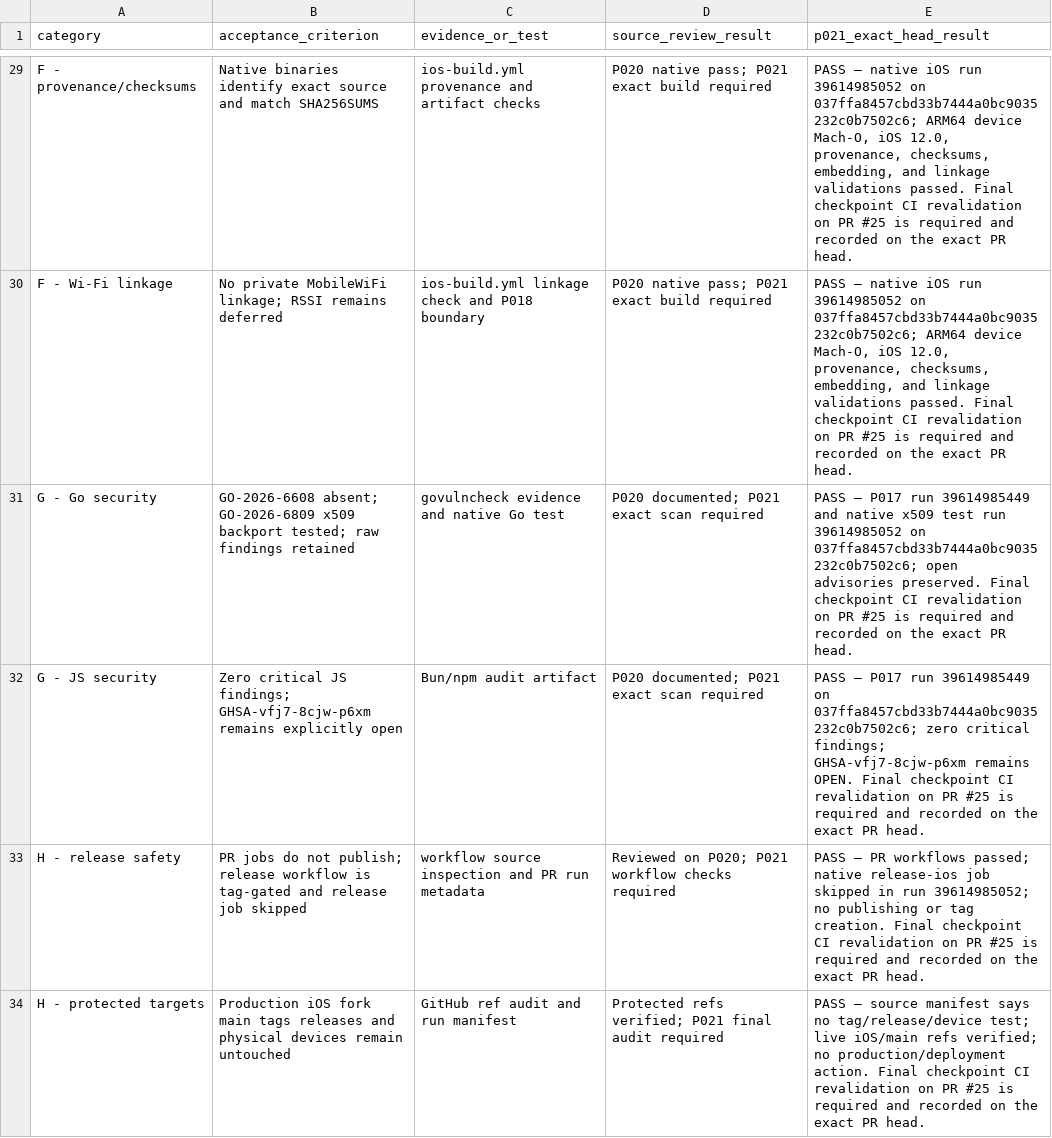
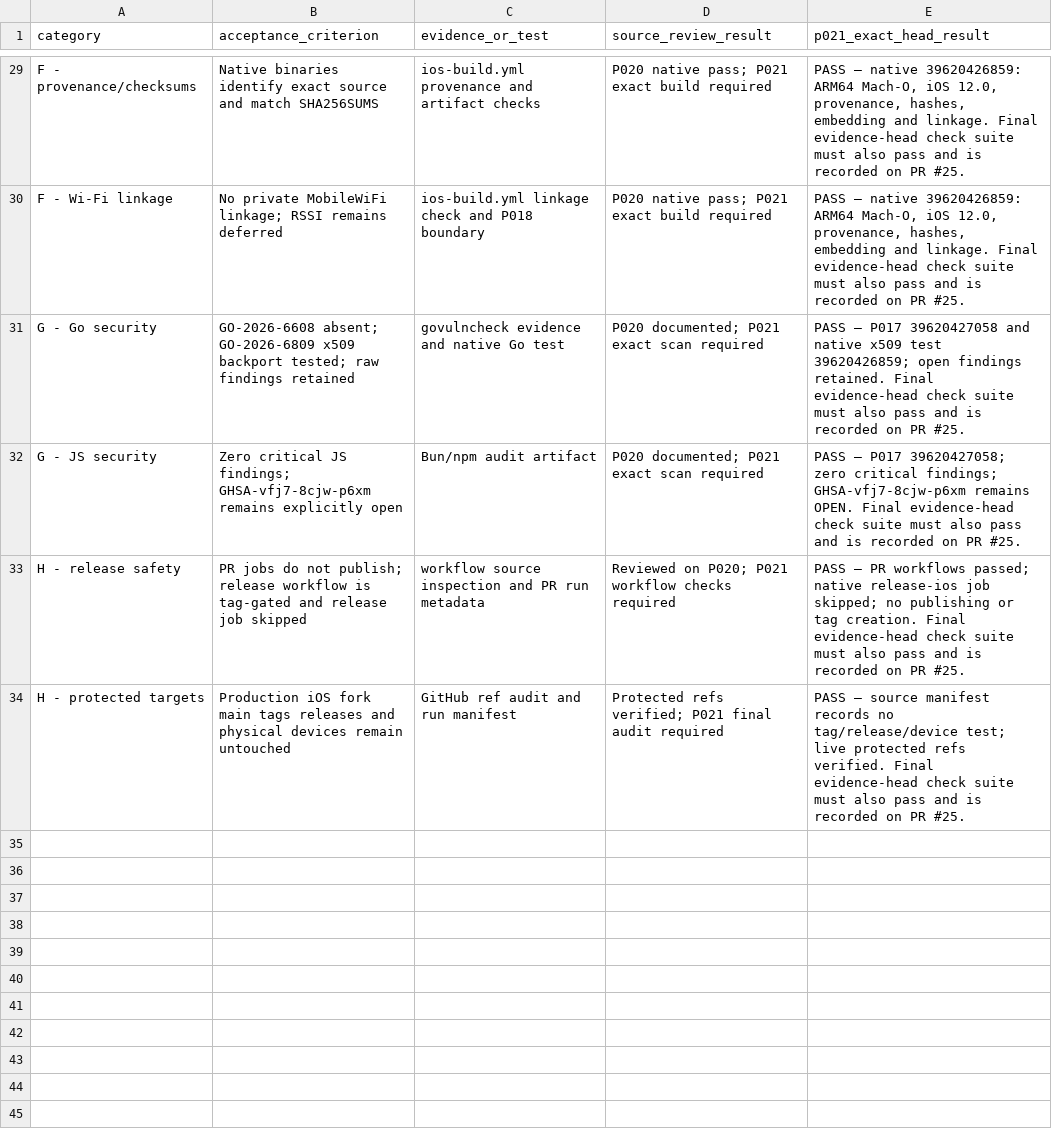
Before and after one commit to nghianguyen150612/Beszel-iOS, a CSV file: docs/ios-p021-acceptance-matrix.csv, drawn as a sheet; only a part is shown, gaps mark what is left out; the diff covers the shown part only; the diff names each change by its address in the sheet, - before the commit and + after, or states it on an @@ line.

```diff
--- a/docs/ios-p021-acceptance-matrix.csv
+++ b/docs/ios-p021-acceptance-matrix.csv
-E29:E30 (p021_exact_head_result): …— native iOS run 39614985052 on 037ffa8457cbd33b7444a0bc9035232c0b7502c6; ARM64 device Mach-O, iOS 12.0, provenance, checksums, embedding, and linkage validations passed. Final checkpoint CI revalidation on PR #25 is required and recorded on the exact PR head.
+E29:E30 (p021_exact_head_result): …— native 39620426859: ARM64 Mach-O, iOS 12.0, provenance, hashes, embedding and linkage. Final evidence-head check suite must also pass and is recorded on PR #25.
-E31 (p021_exact_head_result): …— P017 run 39614985449 and native x509 test run 39614985052 on 037ffa8457cbd33b7444a0bc9035232c0b7502c6; open advisories preserved. Final checkpoint CI revalidation on PR #25 is required and recorded on the exact PR head.
+E31 (p021_exact_head_result): …— P017 39620427058 and native x509 test 39620426859; open findings retained. Final evidence-head check suite must also pass and is recorded on PR #25.
-E32 (p021_exact_head_result): …— P017 run 39614985449 on 037ffa8457cbd33b7444a0bc9035232c0b7502c6; zero critical findings; GHSA-vfj7-8cjw-p6xm remains OPEN. Final checkpoint CI revalidation on PR #25 is required and recorded on the exact PR head.
+E32 (p021_exact_head_result): …— P017 39620427058; zero critical findings; GHSA-vfj7-8cjw-p6xm remains OPEN. Final evidence-head check suite must also pass and is recorded on PR #25.
-E33 (p021_exact_head_result): …release-ios job skipped in run 39614985052; no publishing or tag creation. Final checkpoint CI revalidation on PR #25 is required and recorded on the exact PR head.
+E33 (p021_exact_head_result): …release-ios job skipped; no publishing or tag creation. Final evidence-head check suite must also pass and is recorded on PR #25.
-E34 (p021_exact_head_result): …source manifest says no tag/release/device test; live iOS/main refs verified; no production/deployment action. Final checkpoint CI revalidation on PR #25 is required and recorded on the exact PR head.
+E34 (p021_exact_head_result): …source manifest records no tag/release/device test; live protected refs verified. Final evidence-head check suite must also pass and is recorded on PR #25.
```
Also changed, not shown: 27 edited cells elsewhere in this file, 4 other files.
